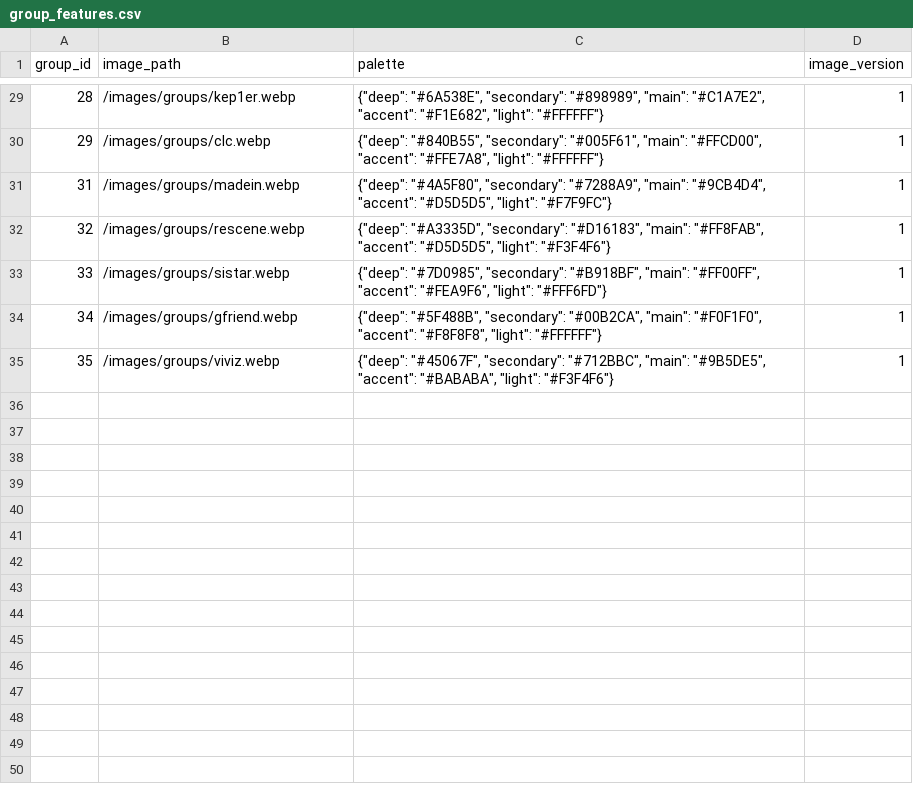
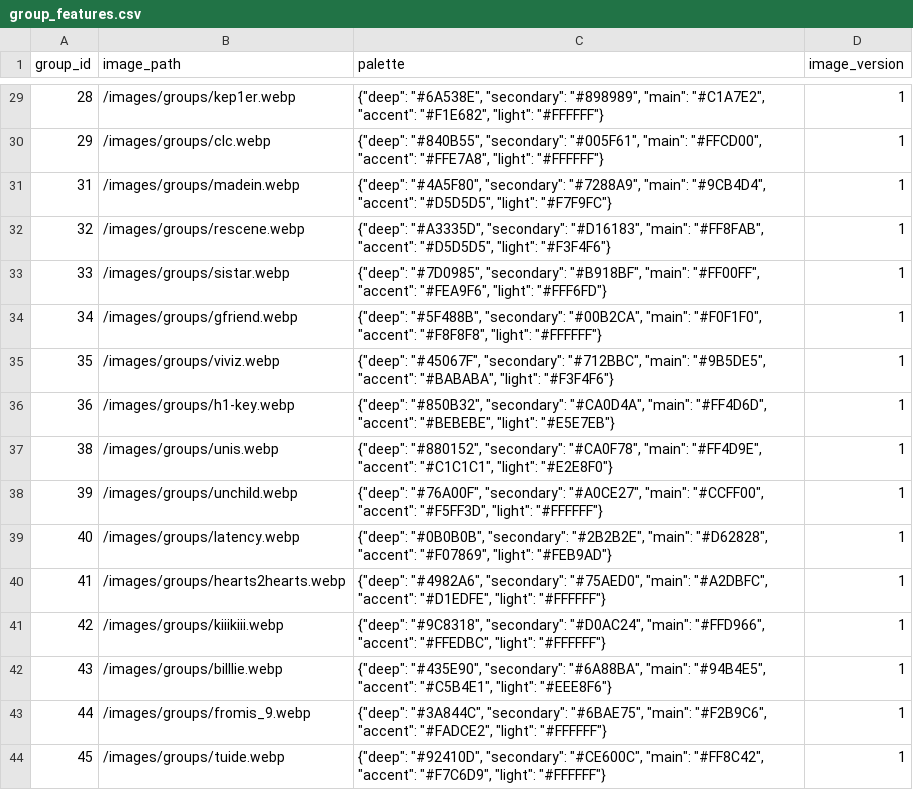
Before and after one commit to ThiagoRoss1/Kpopit, a CSV file: kpopit-backend/data/group_features.csv, drawn as a sheet; only a part is shown, gaps mark what is left out.

```diff
--- a/kpopit-backend/data/group_features.csv
+++ b/kpopit-backend/data/group_features.csv
@@ -35 +35,10 @@ group_id,image_path,palette,image_version
 35,/images/groups/viviz.webp,"{""deep"": ""#45067F"", ""secondary"": ""#712BBC"", ""main"": ""#9B5DE5"", ""accent"": ""#BABABA"", ""light"": ""#F3F4F6""}",1
+36,/images/groups/h1-key.webp,"{""deep"": ""#850B32"", ""secondary"": ""#CA0D4A"", ""main"": ""#FF4D6D"", ""accent"": ""#BEBEBE"", ""light"": ""#E5E7EB""}",1
+38,/images/groups/unis.webp,"{""deep"": ""#880152"", ""secondary"": ""#CA0F78"", ""main"": ""#FF4D9E"", ""accent"": ""#C1C1C1"", ""light"": ""#E2E8F0""}",1
+39,/images/groups/unchild.webp,"{""deep"": ""#76A00F"", ""secondary"": ""#A0CE27"", ""main"": ""#CCFF00"", ""accent"": ""#F5FF3D"", ""light"": ""#FFFFFF""}",1
+40,/images/groups/latency.webp,"{""deep"": ""#0B0B0B"", ""secondary"": ""#2B2B2E"", ""main"": ""#D62828"", ""accent"": ""#F07869"", ""light"": ""#FEB9AD""}",1
+41,/images/groups/hearts2hearts.webp,"{""deep"": ""#4982A6"", ""secondary"": ""#75AED0"", ""main"": ""#A2DBFC"", ""accent"": ""#D1EDFE"", ""light"": ""#FFFFFF""}",1
+42,/images/groups/kiiikiii.webp,"{""deep"": ""#9C8318"", ""secondary"": ""#D0AC24"", ""main"": ""#FFD966"", ""accent"": ""#FFEDBC"", ""light"": ""#FFFFFF""}",1
+43,/images/groups/billlie.webp,"{""deep"": ""#435E90"", ""secondary"": ""#6A88BA"", ""main"": ""#94B4E5"", ""accent"": ""#C5B4E1"", ""light"": ""#EEE8F6""}",1
+44,/images/groups/fromis_9.webp,"{""deep"": ""#3A844C"", ""secondary"": ""#6BAE75"", ""main"": ""#F2B9C6"", ""accent"": ""#FADCE2"", ""light"": ""#FFFFFF""}",1
+45,/images/groups/tuide.webp,"{""deep"": ""#92410D"", ""secondary"": ""#CE600C"", ""main"": ""#FF8C42"", ""accent"": ""#F7C6D9"", ""light"": ""#FFFFFF""}",1
```
Also changed, not shown: kpopit-backend/data/companies.csv, kpopit-backend/data/groups.csv, 18 other files.
